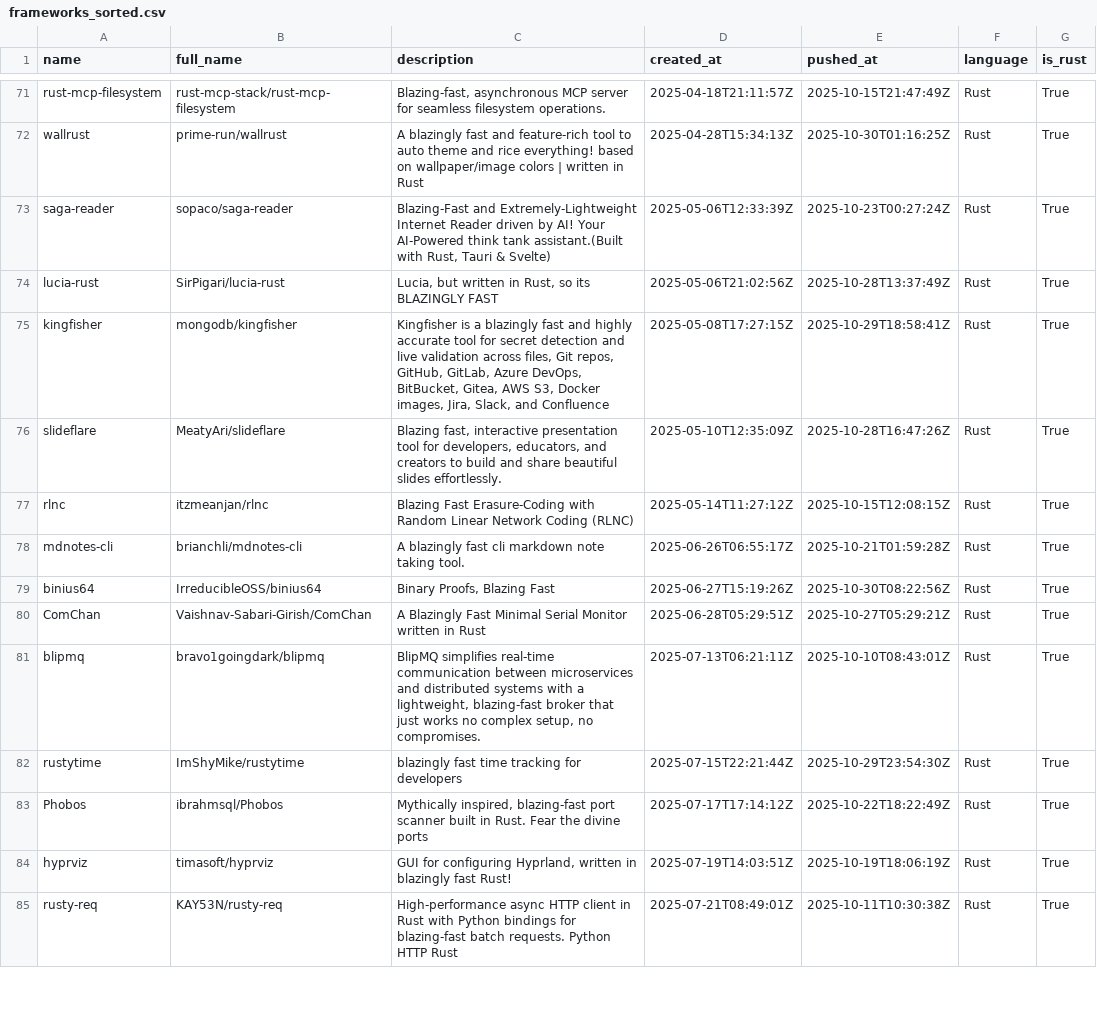
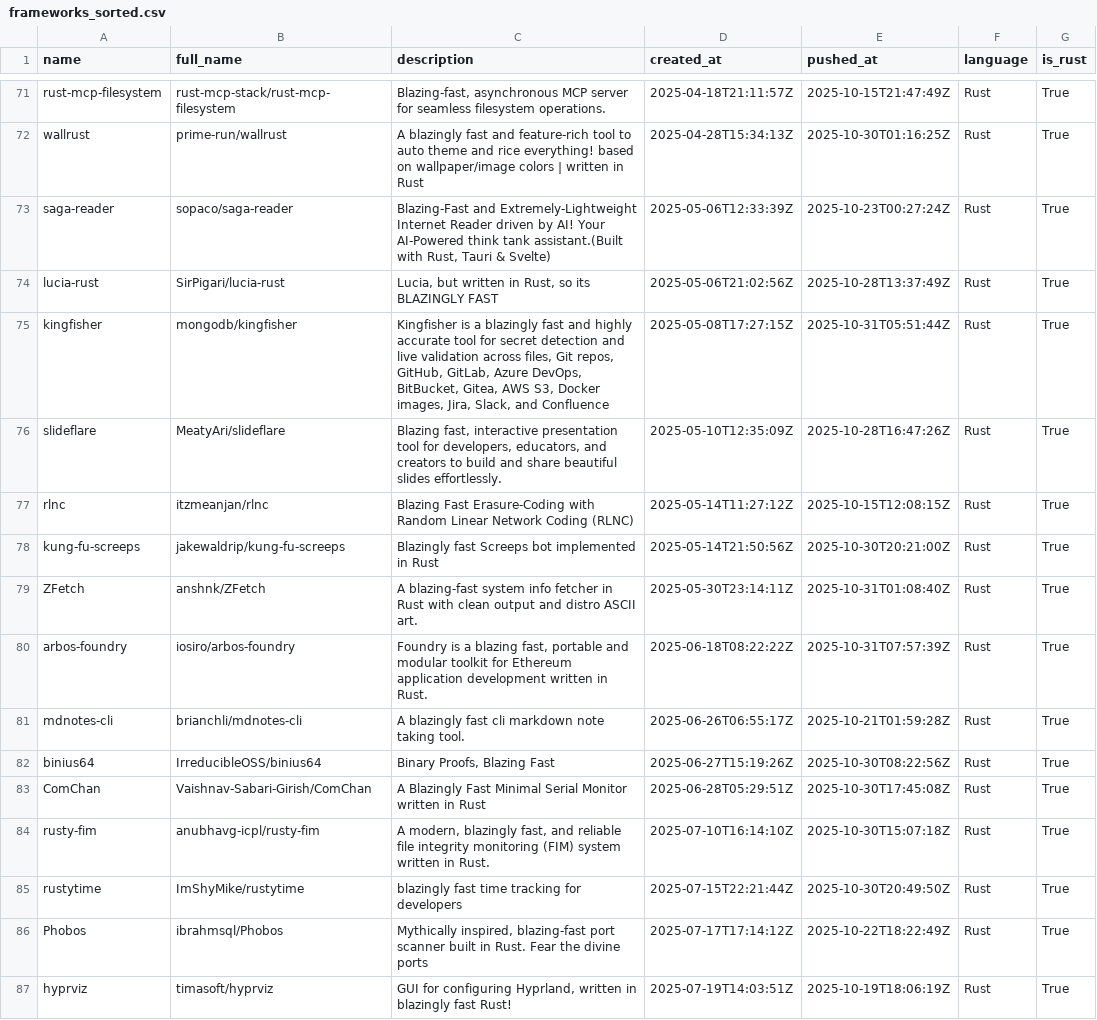
Before and after one commit to ninpnin/days-since-blazingly-fast, a CSV file: data/frameworks_sorted.csv, drawn as a sheet; only a part is shown, gaps mark what is left out; the shorter side is filled out with more unchanged rows; the diff covers the shown part only.

```diff
--- a/data/frameworks_sorted.csv
+++ b/data/frameworks_sorted.csv
@@ -74,10 +74,13 @@ saga-reader,sopaco/saga-reader," Blazing-Fast and Extremely-Lightweight Internet
 lucia-rust,SirPigari/lucia-rust,"Lucia, but written in Rust, so its BLAZINGLY FAST",2025-05-06T21:02:56Z,2025-10-28T13:37:49Z,Rust,True
-kingfisher,mongodb/kingfisher,"Kingfisher is a blazingly fast and highly accurate tool for secret detection and live validation across files, Git repos, GitHub, GitLab, Azure DevOps, BitBucket, Gitea, AWS S3, Docker images, Jira, Slack, and Confluence",2025-05-08T17:27:15Z,2025-10-29T18:58:41Z,Rust,True
+kingfisher,mongodb/kingfisher,"Kingfisher is a blazingly fast and highly accurate tool for secret detection and live validation across files, Git repos, GitHub, GitLab, Azure DevOps, BitBucket, Gitea, AWS S3, Docker images, Jira, Slack, and Confluence",2025-05-08T17:27:15Z,2025-10-31T05:51:44Z,Rust,True
 slideflare,MeatyAri/slideflare,"Blazing fast, interactive presentation tool for developers, educators, and creators to build and share beautiful slides effortlessly.",2025-05-10T12:35:09Z,2025-10-28T16:47:26Z,Rust,True
 rlnc,itzmeanjan/rlnc,Blazing Fast Erasure-Coding with Random Linear Network Coding (RLNC),2025-05-14T11:27:12Z,2025-10-15T12:08:15Z,Rust,True
+kung-fu-screeps,jakewaldrip/kung-fu-screeps,Blazingly fast Screeps bot implemented in Rust,2025-05-14T21:50:56Z,2025-10-30T20:21:00Z,Rust,True
+ZFetch,anshnk/ZFetch,A blazing-fast system info fetcher in Rust with clean output and distro ASCII art.,2025-05-30T23:14:11Z,2025-10-31T01:08:40Z,Rust,True
+arbos-foundry,iosiro/arbos-foundry,"Foundry is a blazing fast, portable and modular toolkit for Ethereum application development written in Rust.",2025-06-18T08:22:22Z,2025-10-31T07:57:39Z,Rust,True
 mdnotes-cli,brianchli/mdnotes-cli,A blazingly fast cli markdown note taking tool.,2025-06-26T06:55:17Z,2025-10-21T01:59:28Z,Rust,True
 binius64,IrreducibleOSS/binius64,"Binary Proofs, Blazing Fast",2025-06-27T15:19:26Z,2025-10-30T08:22:56Z,Rust,True
-ComChan,Vaishnav-Sabari-Girish/ComChan,A Blazingly Fast Minimal Serial Monitor written in Rust,2025-06-28T05:29:51Z,2025-10-27T05:29:21Z,Rust,True
-blipmq,bravo1goingdark/blipmq,"BlipMQ simplifies real-time communication between microservices and distributed systems with a lightweight, blazing-fast broker that just works  no complex setup, no compromises.",2025-07-13T06:21:11Z,2025-10-10T08:43:01Z,Rust,True
-rustytime,ImShyMike/rustytime, blazingly fast time tracking for developers,2025-07-15T22:21:44Z,2025-10-29T23:54:30Z,Rust,True
+ComChan,Vaishnav-Sabari-Girish/ComChan,A Blazingly Fast Minimal Serial Monitor written in Rust,2025-06-28T05:29:51Z,2025-10-30T17:45:08Z,Rust,True
+rusty-fim,anubhavg-icpl/rusty-fim,"A modern, blazingly fast, and reliable file integrity monitoring (FIM) system written in Rust. ",2025-07-10T16:14:10Z,2025-10-30T15:07:18Z,Rust,True
+rustytime,ImShyMike/rustytime, blazingly fast time tracking for developers,2025-07-15T22:21:44Z,2025-10-30T20:49:50Z,Rust,True
 Phobos,ibrahmsql/Phobos,"Mythically inspired, blazing-fast port scanner built in Rust. Fear the divine ports ",2025-07-17T17:14:12Z,2025-10-22T18:22:49Z,Rust,True
```
Also changed, not shown: 2 added rows, 5 removed rows and 39 edited cells elsewhere in this file, data/aggregated_results.csv, data/sample.csv, 6 other files.
